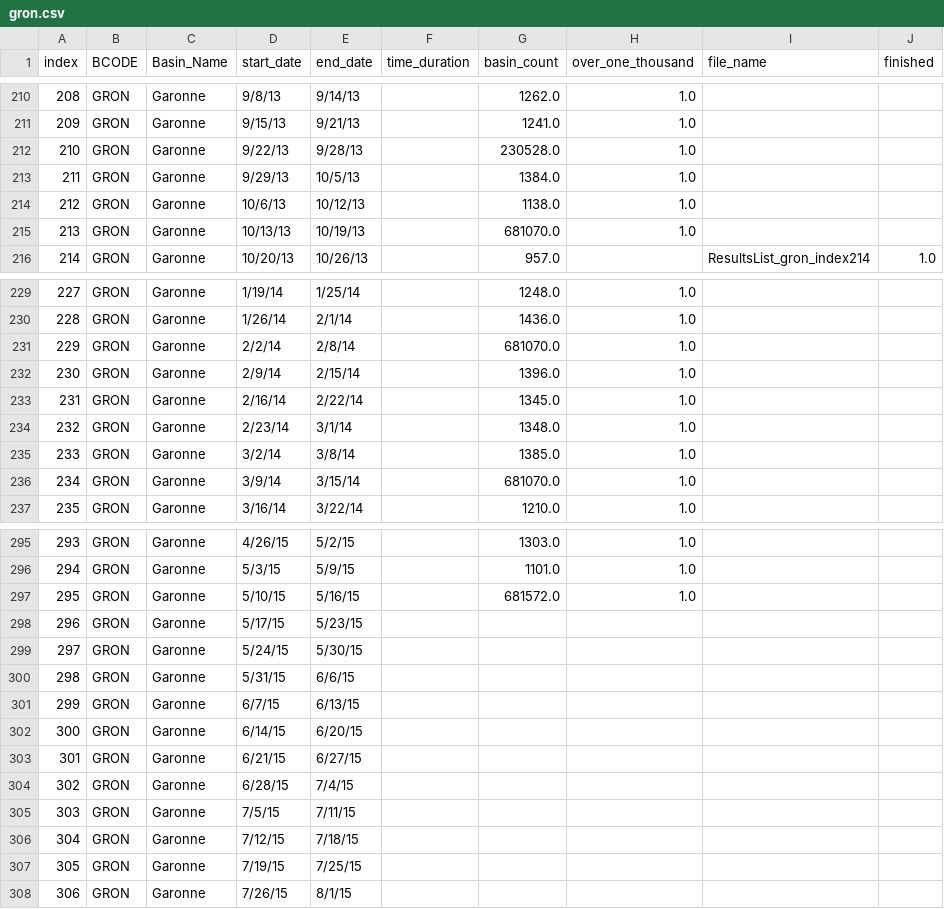
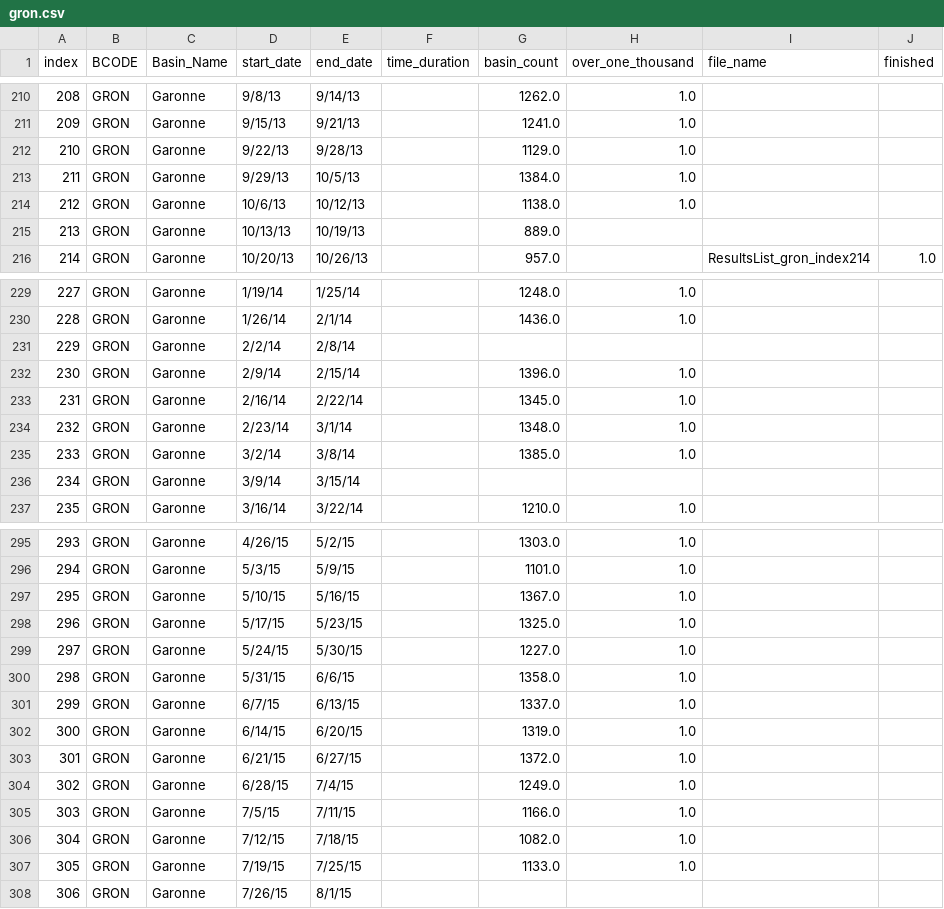
Before and after one commit to pnadelofficial/geography, a CSV file: data/status/excel/gron.csv, drawn as a sheet; only a part is shown, gaps mark what is left out; the diff covers the shown part only.

```diff
--- a/data/status/excel/gron.csv
+++ b/data/status/excel/gron.csv
@@ -211,6 +211,6 @@ index,BCODE,Basin_Name,start_date,end_date,time_duration,basin_count,over_one_th
 209,GRON,Garonne,9/15/13,9/21/13,,1241.0,1.0,,
-210,GRON,Garonne,9/22/13,9/28/13,,230528.0,1.0,,
+210,GRON,Garonne,9/22/13,9/28/13,,1129.0,1.0,,
 211,GRON,Garonne,9/29/13,10/5/13,,1384.0,1.0,,
 212,GRON,Garonne,10/6/13,10/12/13,,1138.0,1.0,,
-213,GRON,Garonne,10/13/13,10/19/13,,681070.0,1.0,,
+213,GRON,Garonne,10/13/13,10/19/13,,889.0,,,
 214,GRON,Garonne,10/20/13,10/26/13,,957.0,,ResultsList_gron_index214,1.0
@@ -230,3 +230,3 @@ index,BCODE,Basin_Name,start_date,end_date,time_duration,basin_count,over_one_th
 228,GRON,Garonne,1/26/14,2/1/14,,1436.0,1.0,,
-229,GRON,Garonne,2/2/14,2/8/14,,681070.0,1.0,,
+229,GRON,Garonne,2/2/14,2/8/14,,,,,
 230,GRON,Garonne,2/9/14,2/15/14,,1396.0,1.0,,
@@ -235,3 +235,3 @@ index,BCODE,Basin_Name,start_date,end_date,time_duration,basin_count,over_one_th
 233,GRON,Garonne,3/2/14,3/8/14,,1385.0,1.0,,
-234,GRON,Garonne,3/9/14,3/15/14,,681070.0,1.0,,
+234,GRON,Garonne,3/9/14,3/15/14,,,,,
 235,GRON,Garonne,3/16/14,3/22/14,,1210.0,1.0,,
@@ -296,13 +296,13 @@ index,BCODE,Basin_Name,start_date,end_date,time_duration,basin_count,over_one_th
 294,GRON,Garonne,5/3/15,5/9/15,,1101.0,1.0,,
-295,GRON,Garonne,5/10/15,5/16/15,,681572.0,1.0,,
-296,GRON,Garonne,5/17/15,5/23/15,,,,,
-297,GRON,Garonne,5/24/15,5/30/15,,,,,
-298,GRON,Garonne,5/31/15,6/6/15,,,,,
-299,GRON,Garonne,6/7/15,6/13/15,,,,,
-300,GRON,Garonne,6/14/15,6/20/15,,,,,
-301,GRON,Garonne,6/21/15,6/27/15,,,,,
-302,GRON,Garonne,6/28/15,7/4/15,,,,,
-303,GRON,Garonne,7/5/15,7/11/15,,,,,
-304,GRON,Garonne,7/12/15,7/18/15,,,,,
-305,GRON,Garonne,7/19/15,7/25/15,,,,,
+295,GRON,Garonne,5/10/15,5/16/15,,1367.0,1.0,,
+296,GRON,Garonne,5/17/15,5/23/15,,1325.0,1.0,,
+297,GRON,Garonne,5/24/15,5/30/15,,1227.0,1.0,,
+298,GRON,Garonne,5/31/15,6/6/15,,1358.0,1.0,,
+299,GRON,Garonne,6/7/15,6/13/15,,1337.0,1.0,,
+300,GRON,Garonne,6/14/15,6/20/15,,1319.0,1.0,,
+301,GRON,Garonne,6/21/15,6/27/15,,1372.0,1.0,,
+302,GRON,Garonne,6/28/15,7/4/15,,1249.0,1.0,,
+303,GRON,Garonne,7/5/15,7/11/15,,1166.0,1.0,,
+304,GRON,Garonne,7/12/15,7/18/15,,1082.0,1.0,,
+305,GRON,Garonne,7/19/15,7/25/15,,1133.0,1.0,,
 306,GRON,Garonne,7/26/15,8/1/15,,,,,
```
Also changed, not shown: 5 edited cells elsewhere in this file, data/status/pdf/tigr.csv, 1 other file.
